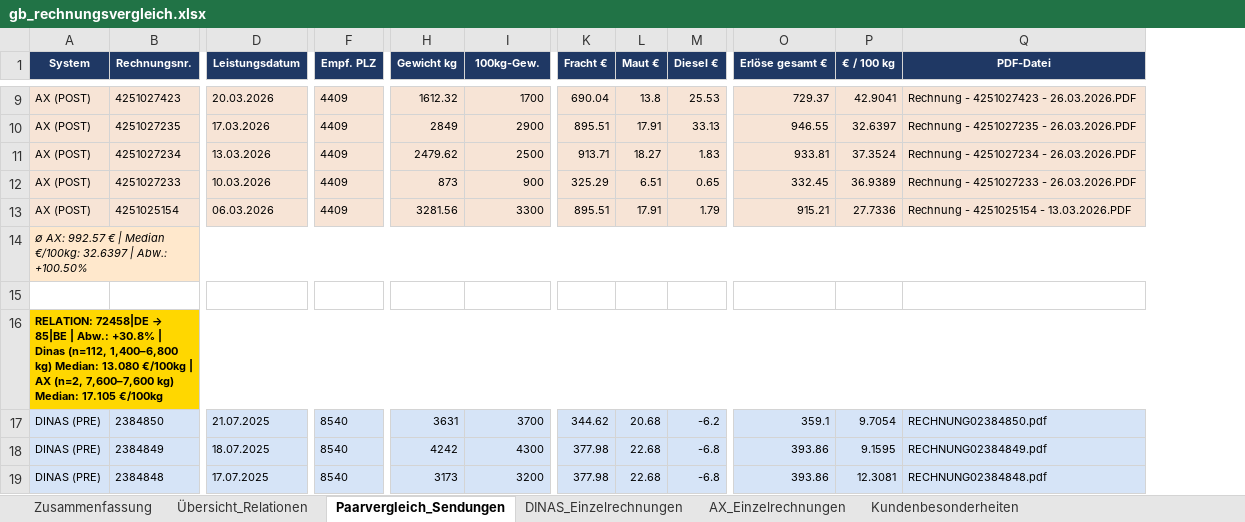
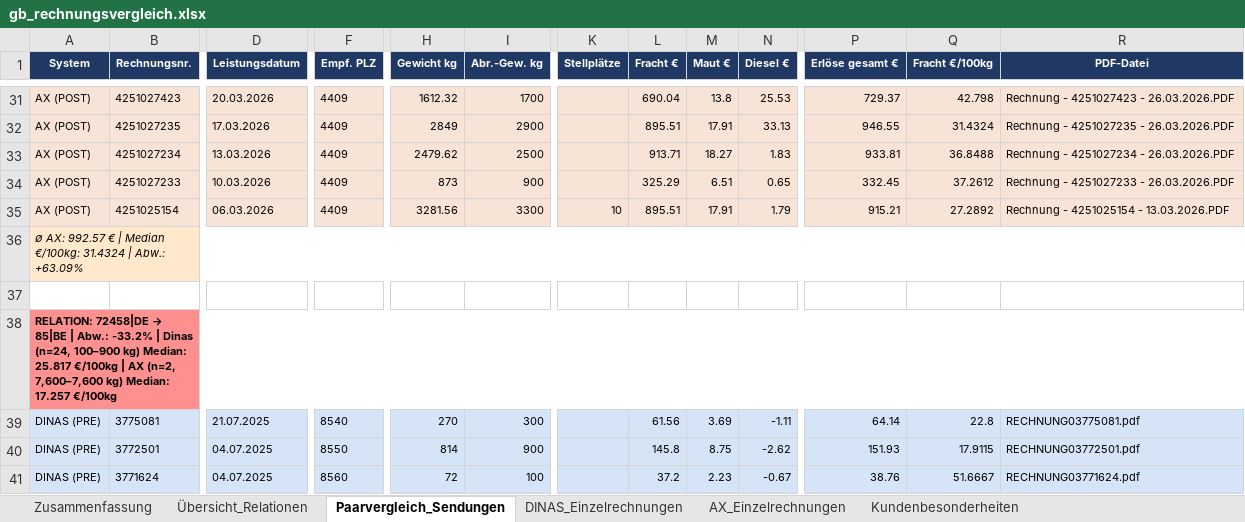
Before and after one commit to cengel-cengel/TMS, an Excel workbook: output/gb_rechnungsvergleich.xlsx, sheet Paarvergleich_Sendungen, drawn as a sheet; only a part is shown, gaps mark what is left out; values as stored, in another font and other column widths than the file's, no borders; removed rows and columns are numbered as before the commit, all else as after; the diff covers the shown part only; the diff names each change by its address in the sheet, - before the commit and + after, or states it on an @@ line.

```diff
--- a/output/gb_rechnungsvergleich.xlsx (sheet Paarvergleich_Sendungen)
+++ b/output/gb_rechnungsvergleich.xlsx (sheet Paarvergleich_Sendungen)
+column K (Stellplätze), row 35: 10
-column P (€ / 100 kg), rows 9-19: 42.9041 | 32.6397 | 37.3524 | 36.9389 | 27.7336 |  |  |  | 9.7054 | 9.1595 | 12.3081
+column Q (Fracht €/100kg), rows 31-41: 42.798 | 31.4324 | 36.8488 | 37.2612 | 27.2892 |  |  |  | 22.8 | 17.9115 | 51.6667
-I1: 100kg-Gew.
+I1: Abr.-Gew. kg
-A36 (System): …Median €/100kg: 32.6397 | Abw.: +100.50%
+A36 (System): …Median €/100kg: 31.4324 | Abw.: +63.09%
-A38 (System): …| Abw.: +30.8% | Dinas (n=112, 1,400–6,800 kg) Median: 13.080 €/100kg | AX (n=2, 7,600–7,600 kg) Median: 17.105 €/100kg
+A38 (System): …| Abw.: -33.2% | Dinas (n=24, 100–900 kg) Median: 25.817 €/100kg | AX (n=2, 7,600–7,600 kg) Median: 17.257 €/100kg
-A38 fill: #FFD700
+A38 fill: #FF9090
-B39 (Rechnungsnr.): 2384850
+B39 (Rechnungsnr.): 3775081
-H39 (Gewicht kg): 3631
+H39 (Gewicht kg): 270
-I39 (Abr.-Gew. kg): 3700
+I39 (Abr.-Gew. kg): 300
-L39 (Fracht €): 344.62
+L39 (Fracht €): 61.56
-M39 (Maut €): 20.68
+M39 (Maut €): 3.69
-N39 (Diesel €): -6.2
+N39 (Diesel €): -1.11
-P39 (Erlöse gesamt €): 359.1
+P39 (Erlöse gesamt €): 64.14
-R39 (PDF-Datei): RECHNUNG02384850.pdf
+R39 (PDF-Datei): RECHNUNG03775081.pdf
-B40 (Rechnungsnr.): 2384849
+B40 (Rechnungsnr.): 3772501
-D40 (Leistungsdatum): 18.07.2025
+D40 (Leistungsdatum): 04.07.2025
-F40 (Empf. PLZ): 8540
+F40 (Empf. PLZ): 8550
-H40 (Gewicht kg): 4242
+H40 (Gewicht kg): 814
-I40 (Abr.-Gew. kg): 4300
+I40 (Abr.-Gew. kg): 900
-L40 (Fracht €): 377.98
+L40 (Fracht €): 145.8
-M40 (Maut €): 22.68
+M40 (Maut €): 8.75
-N40 (Diesel €): -6.8
+N40 (Diesel €): -2.62
-P40 (Erlöse gesamt €): 393.86
+P40 (Erlöse gesamt €): 151.93
-R40 (PDF-Datei): RECHNUNG02384849.pdf
+R40 (PDF-Datei): RECHNUNG03772501.pdf
-B41 (Rechnungsnr.): 2384848
+B41 (Rechnungsnr.): 3771624
-D41 (Leistungsdatum): 17.07.2025
+D41 (Leistungsdatum): 04.07.2025
-F41 (Empf. PLZ): 8540
+F41 (Empf. PLZ): 8560
-H41 (Gewicht kg): 3173
+H41 (Gewicht kg): 72
-I41 (Abr.-Gew. kg): 3200
+I41 (Abr.-Gew. kg): 100
-L41 (Fracht €): 377.98
+L41 (Fracht €): 37.2
-M41 (Maut €): 22.68
+M41 (Maut €): 2.23
-N41 (Diesel €): -6.8
+N41 (Diesel €): -0.67
-P41 (Erlöse gesamt €): 393.86
+P41 (Erlöse gesamt €): 38.76
-R41 (PDF-Datei): RECHNUNG02384848.pdf
+R41 (PDF-Datei): RECHNUNG03771624.pdf
```
Also changed, not shown: 17 added rows, 3 removed rows, 10 moved rows, 130 edited cells and cell formats elsewhere in this sheet, sheet DINAS_Einzelrechnungen, sheet AX_Einzelrechnungen, sheet Übersicht_Relationen, sheet Zusammenfassung, 1 other file.
